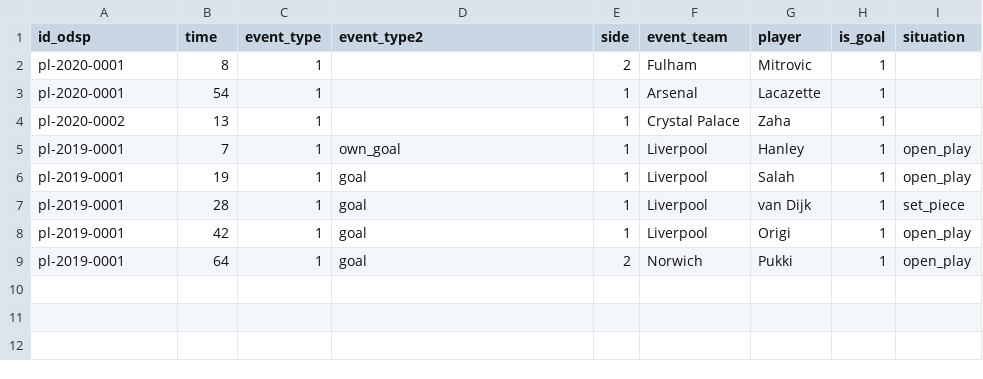
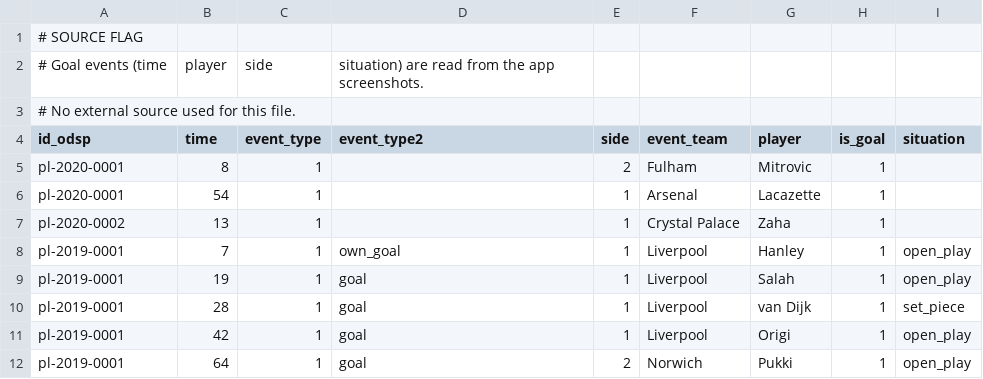
Before and after one commit to ReverseMomentum/TurnaroundIQ, a CSV file: stats/prem_events.csv, drawn as a sheet.

Commit message:
Add source flag: goal events read from app screenshots

```diff
--- a/stats/prem_events.csv
+++ b/stats/prem_events.csv
@@ -1 +1,4 @@
+# SOURCE FLAG
+# Goal events (time, player, side, situation) are read from the app screenshots.
+# No external source used for this file.
 id_odsp,time,event_type,event_type2,side,event_team,player,is_goal,situation
```
